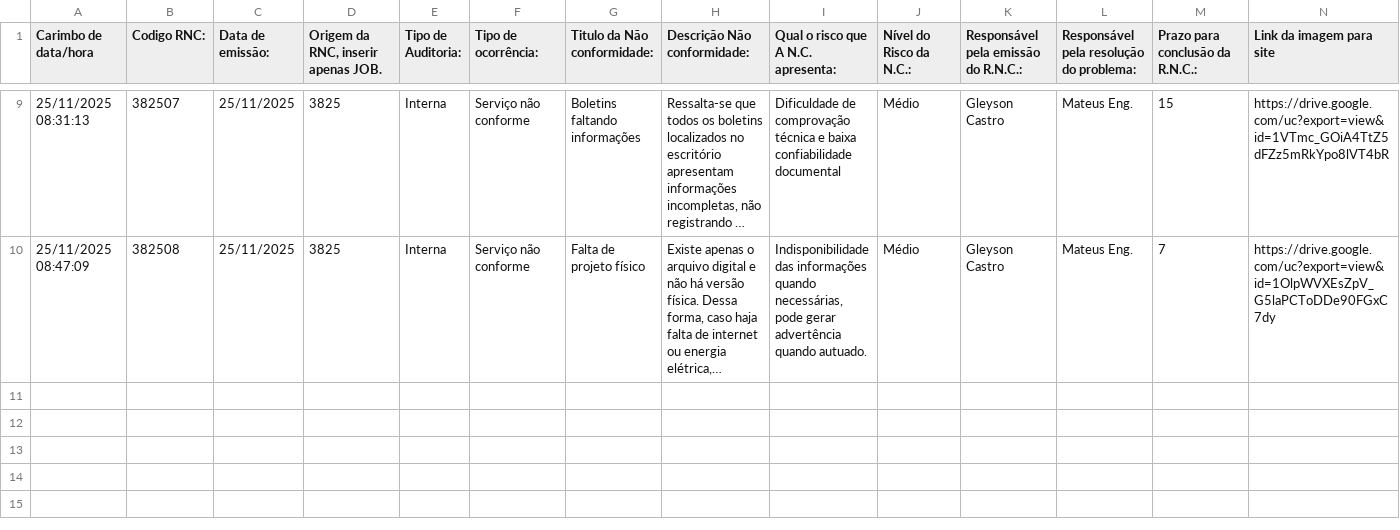
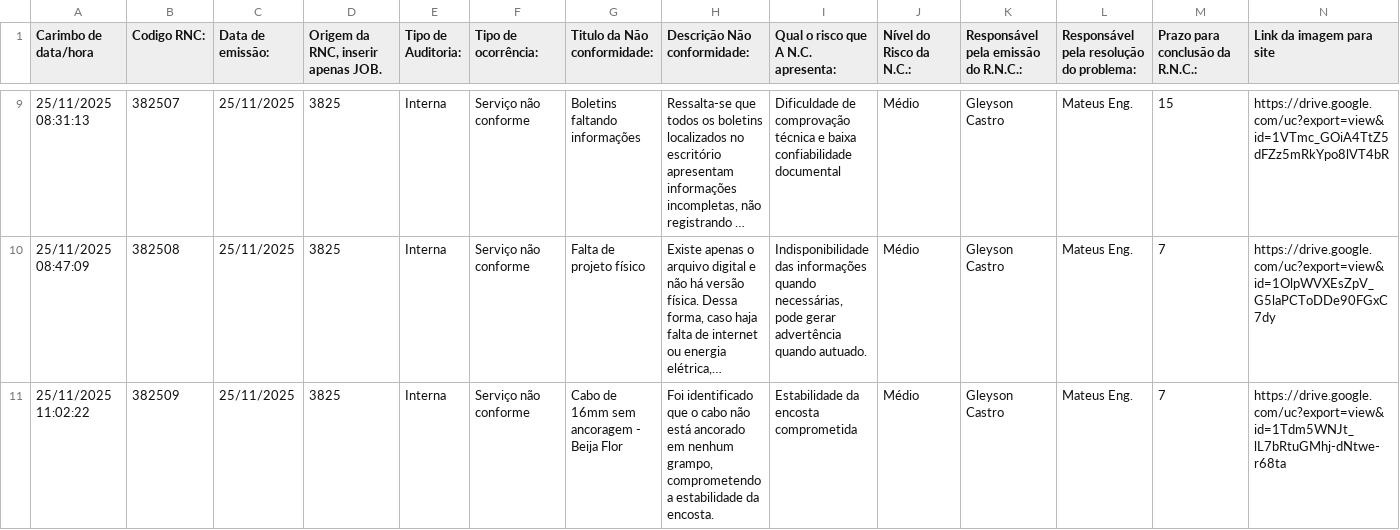
Before and after one commit to gleyver/nao-conformidade, a CSV file: dados/dados.csv, drawn as a sheet; only a part is shown, gaps mark what is left out; long unchanged cells end in …; rows hold the shown columns only; the diff names each change by its address in the sheet, - before the commit and + after, or states it on an @@ line.

```diff
--- a/dados/dados.csv
+++ b/dados/dados.csv
+row 11: 25/11/2025 11:02:22 | 382509 | 25/11/2025 | 3825 | Interna | Serviço não conforme | Cabo de 16mm sem ancoragem - Beija Flor | Foi identificado que o cabo não está ancorado em nenhum grampo, comprometendo a estabilidade da encosta. | Estabilidade da encosta comprometida | Médio | Gleyson Castro | Mateus Eng. | 7 | https://drive.google.com/uc?export=view&id=1Tdm5WNJt_lL7bRtuGMhj-dNtwe-r68ta
```
